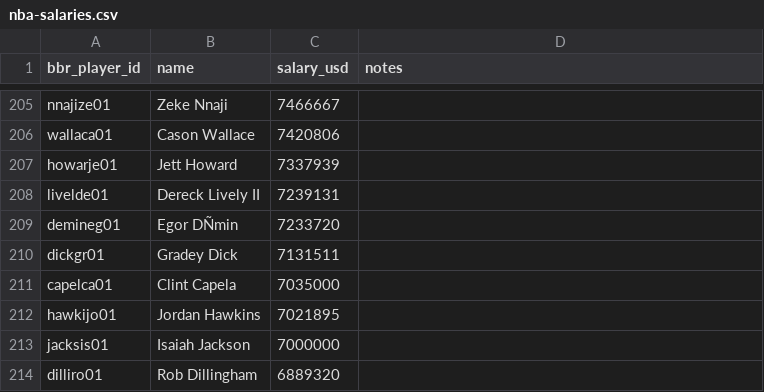
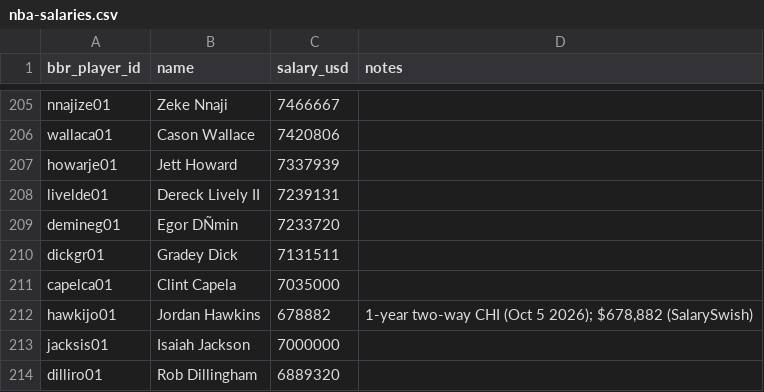
Before and after one commit to ballacademy/NBA-head-to-head-, a CSV file: data/manual/nba-salaries.csv, drawn as a sheet; only a part is shown, gaps mark what is left out.

```diff
--- a/data/manual/nba-salaries.csv
+++ b/data/manual/nba-salaries.csv
@@ -211,3 +211,3 @@ dickgr01,Gradey Dick,7131511,
 capelca01,Clint Capela,7035000,
-hawkijo01,Jordan Hawkins,7021895,
+hawkijo01,Jordan Hawkins,678882,"1-year two-way CHI (Oct 5 2026); $678,882 (SalarySwish)"
 jacksis01,Isaiah Jackson,7000000,
```
Also changed, not shown: data/manual/nba-free-agent-signings.csv, data/manual/nba-salary-supplements.csv, 5 other files.
